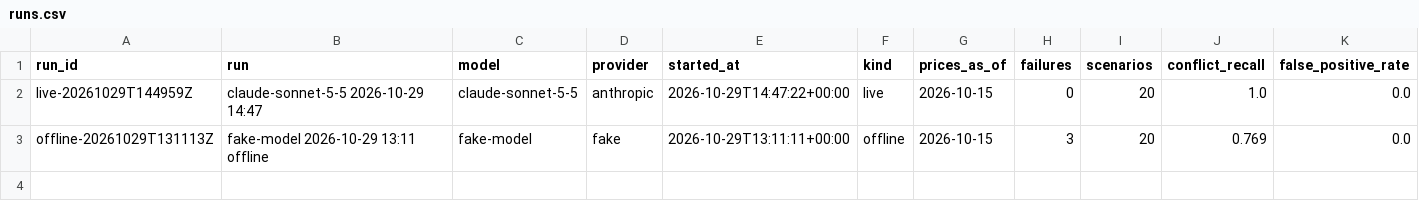
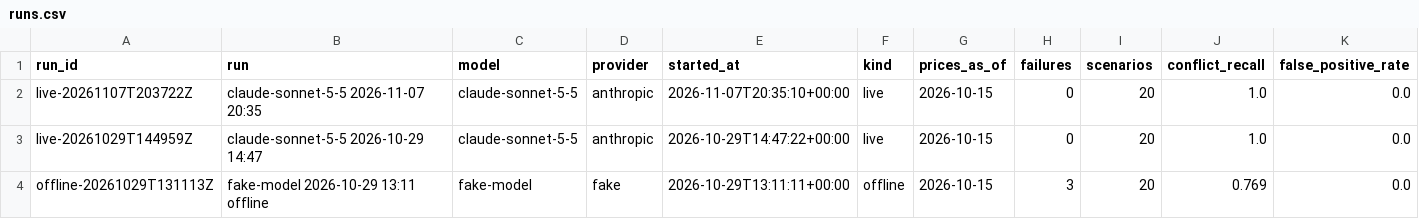
Before and after one commit to iamkevinstreet/intake-conflicts-agent, a CSV file: data/export/runs.csv, drawn as a sheet; only a part is shown; rows hold the shown columns only; the diff names each change by its address in the sheet, - before the commit and + after, or states it on an @@ line.

```diff
--- a/data/export/runs.csv
+++ b/data/export/runs.csv
+row 2: live-20261107T203722Z | claude-sonnet-5-5 2026-11-07 20:35 | claude-sonnet-5-5 | anthropic | 2026-11-07T20:35:10+00:00 | live | 2026-10-15 | 0 | 20 | 1.0 | 0.0
```
Also changed, not shown: data/export/scenarios.csv, 8 other files.
